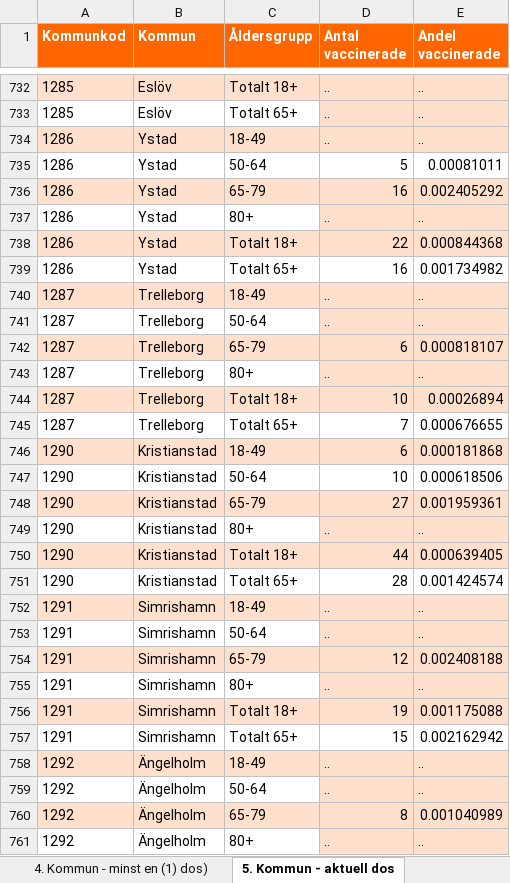
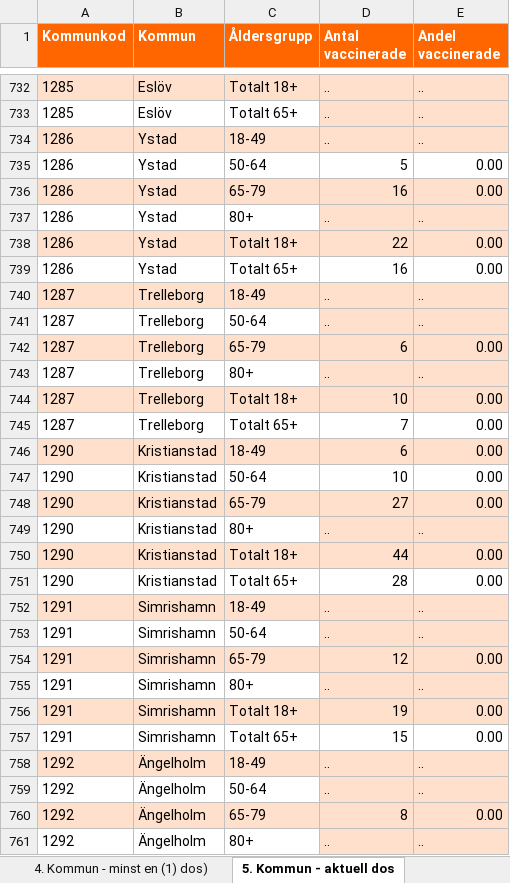
Before and after one commit to Grimig/LabbCovid19-AI23-Sebastian-Martensson, an Excel workbook: dataset/data-covidvaccinationer-leverans-231116.xlsx, sheet 5. Kommun - aktuell dos, drawn as a sheet; only a part is shown, gaps mark what is left out; values as stored, in another font and other column widths than the file's, no borders; the diff covers the shown part only; the diff names each change by its address in the sheet, - before the commit and + after, or states it on an @@ line.

```diff
--- a/dataset/data-covidvaccinationer-leverans-231116.xlsx (sheet 5. Kommun - aktuell dos)
+++ b/dataset/data-covidvaccinationer-leverans-231116.xlsx (sheet 5. Kommun - aktuell dos)
-E735 (Andel vaccinerade): 0.00081011
+E735 (Andel vaccinerade): 0.00
-E736 (Andel vaccinerade): 0.002405292
+E736 (Andel vaccinerade): 0.00
-E738 (Andel vaccinerade): 0.000844368
+E738 (Andel vaccinerade): 0.00
-E739 (Andel vaccinerade): 0.001734982
+E739 (Andel vaccinerade): 0.00
-E742 (Andel vaccinerade): 0.000818107
+E742 (Andel vaccinerade): 0.00
-E744 (Andel vaccinerade): 0.00026894
+E744 (Andel vaccinerade): 0.00
-E745 (Andel vaccinerade): 0.000676655
+E745 (Andel vaccinerade): 0.00
-E746 (Andel vaccinerade): 0.000181868
+E746 (Andel vaccinerade): 0.00
-E747 (Andel vaccinerade): 0.000618506
+E747 (Andel vaccinerade): 0.00
-E748 (Andel vaccinerade): 0.001959361
+E748 (Andel vaccinerade): 0.00
-E750 (Andel vaccinerade): 0.000639405
+E750 (Andel vaccinerade): 0.00
-E751 (Andel vaccinerade): 0.001424574
+E751 (Andel vaccinerade): 0.00
-E754 (Andel vaccinerade): 0.002408188
+E754 (Andel vaccinerade): 0.00
-E756 (Andel vaccinerade): 0.001175088
+E756 (Andel vaccinerade): 0.00
-E757 (Andel vaccinerade): 0.002162942
+E757 (Andel vaccinerade): 0.00
-E760 (Andel vaccinerade): 0.001040989
+E760 (Andel vaccinerade): 0.00
```
Also changed, not shown: 1938 edited cells elsewhere in this sheet, sheet 1. Vaccinationer tidsserie, sheet 4. Kommun - minst en (1) dos), sheet 3. Län - aktuell dos, sheet 2. Län - minst en (1) dos), 6 other files.
